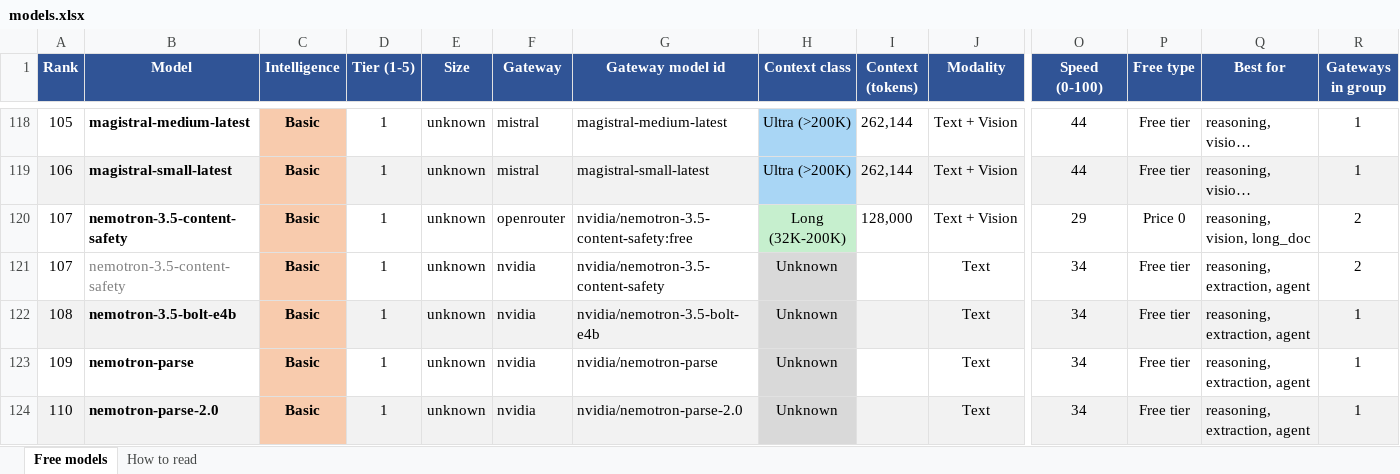
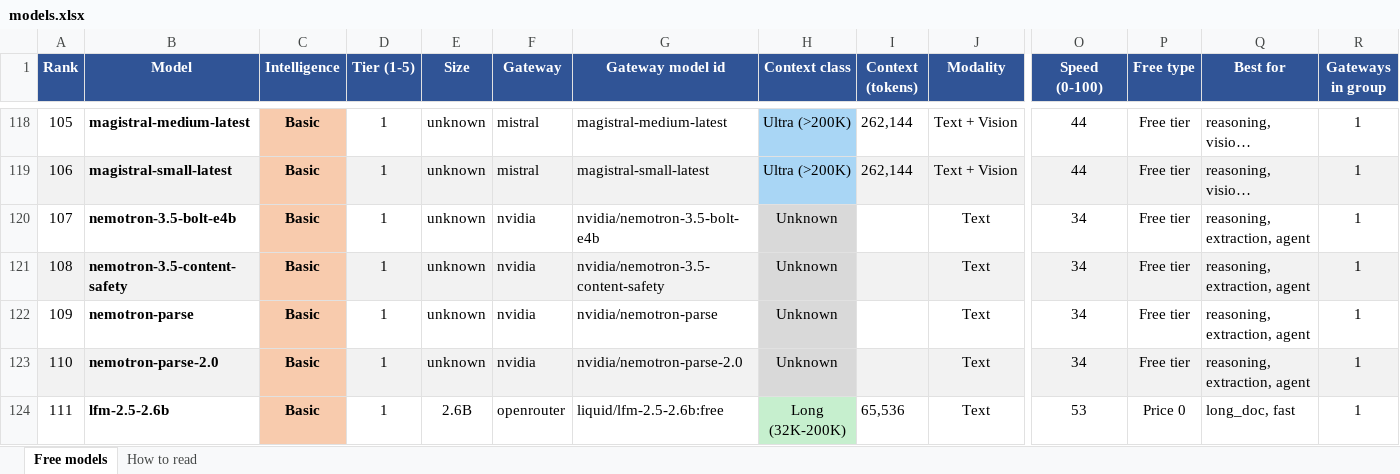
Before and after one commit to CustomsColab/Free_Dynamic_LLM_Gateway, an Excel workbook: registry/models.xlsx, sheet Free models, drawn as a sheet; only a part is shown, gaps mark what is left out; the shorter side is filled out with more unchanged rows; long unchanged cells end in …; values as stored, in another font and other column widths than the file's, no borders; conditional formats not drawn; removed rows and columns are numbered as before the commit, all else as after; rows hold the shown columns only; the diff names each change by its address in the sheet, - before the commit and + after, or states it on an @@ line.

```diff
--- a/registry/models.xlsx (sheet Free models)
+++ b/registry/models.xlsx (sheet Free models)
-row 120: 107 | nemotron-3.5-content-safety | Basic | 1 | unknown | openrouter | nvidia/nemotron-3.5-content-safety:free | Long (32K-200K) | 128,000 | Text + Vision | 29 | Price 0 | reasoning, vision, long_doc | 2
-B120 (Model): nemotron-3.5-content-safety
+B120 (Model): nemotron-3.5-bolt-e4b
@@ B120 bold: off → on, text colour: #808080 → black @@
-G120 (Gateway model id): nvidia/nemotron-3.5-content-safety
+G120 (Gateway model id): nvidia/nemotron-3.5-bolt-e4b
-R120 (Gateways in group): 2
+R120 (Gateways in group): 1
-B121 (Model): nemotron-3.5-bolt-e4b
+B121 (Model): nemotron-3.5-content-safety
-G121 (Gateway model id): nvidia/nemotron-3.5-bolt-e4b
+G121 (Gateway model id): nvidia/nemotron-3.5-content-safety
```
Also changed, not shown: sheet How to read, 4 other files.
